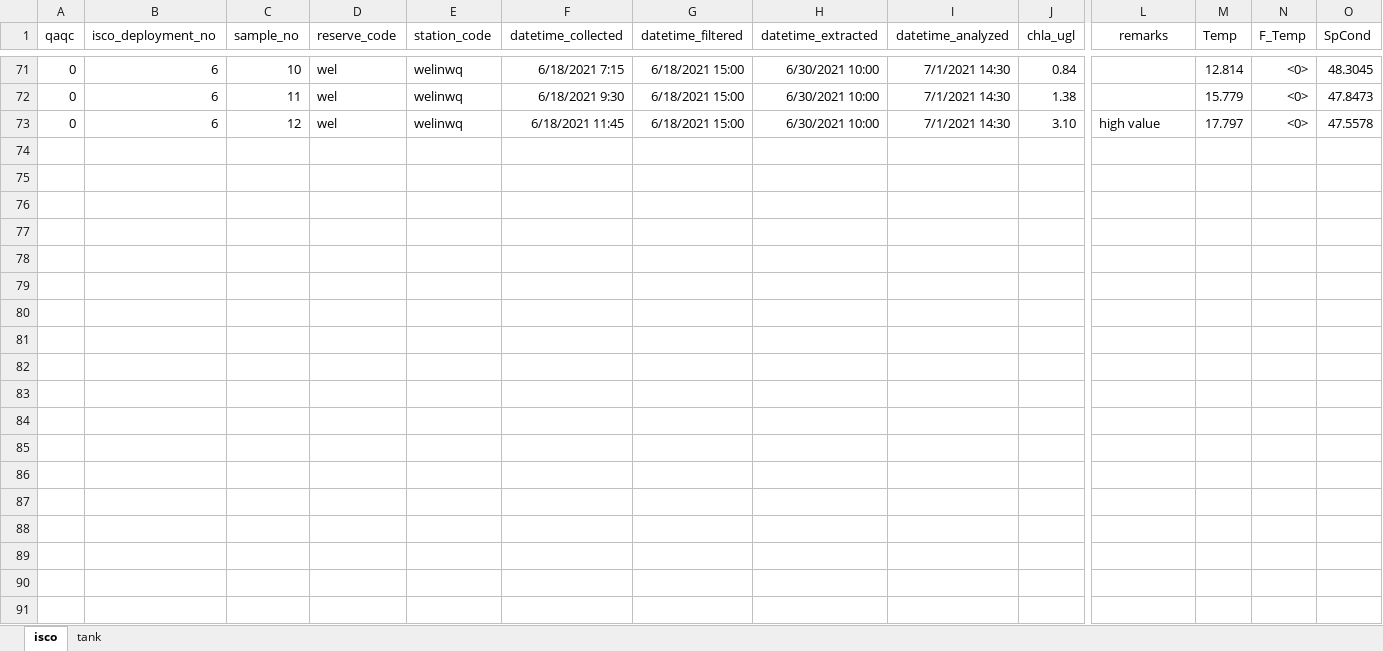
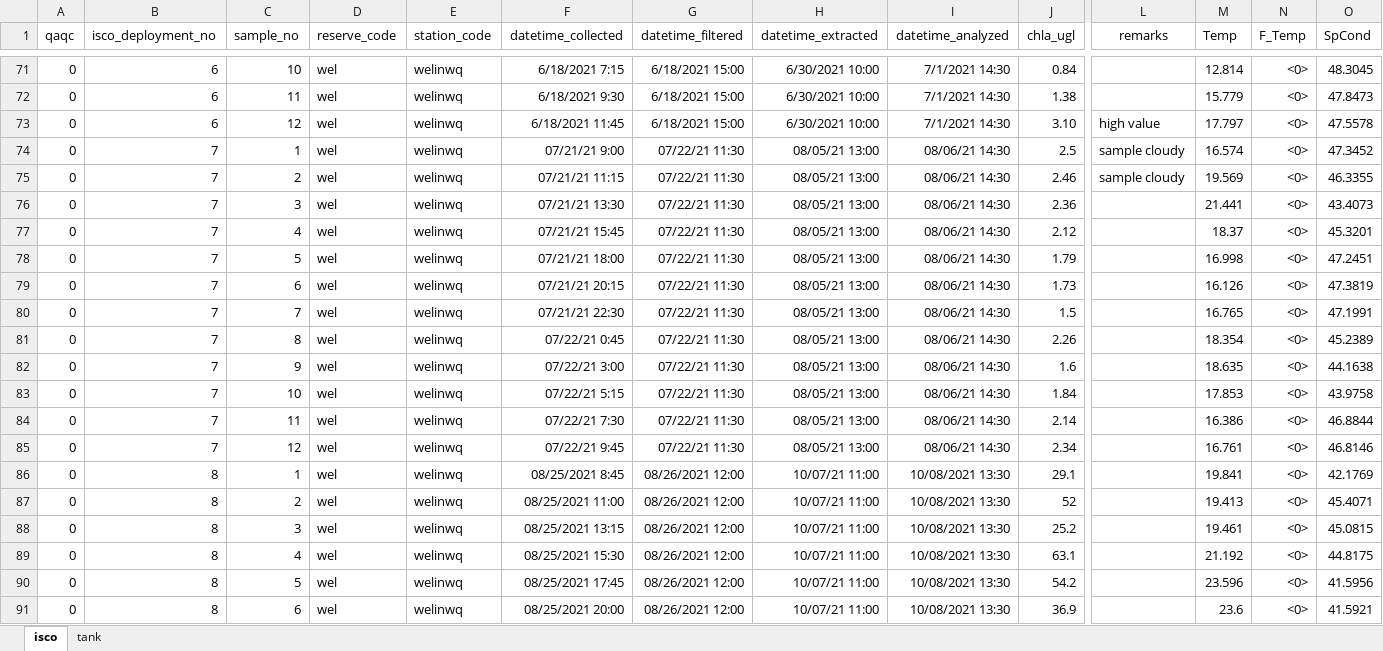
Before and after one commit to skdunnigan/chla-nerrs-catalyst, an Excel workbook: analysis/chla_2.1_wel.xlsx, sheet isco, drawn as a sheet; only a part is shown, gaps mark what is left out; values as stored, in another font and other column widths than the file's, no borders; rows hold the shown columns only; the diff covers the shown part only; the diff names each change by its address in the sheet, - before the commit and + after, or states it on an @@ line.

```diff
--- a/analysis/chla_2.1_wel.xlsx (sheet isco)
+++ b/analysis/chla_2.1_wel.xlsx (sheet isco)
+row 74: 0 | 7 | 1 | wel | welinwq | 07/21/21 9:00 | 07/22/21 11:30 | 08/05/21 13:00 | 08/06/21 14:30 | 2.5 | sample cloudy | 16.574 | <0> | 47.3452
+row 75: 0 | 7 | 2 | wel | welinwq | 07/21/21 11:15 | 07/22/21 11:30 | 08/05/21 13:00 | 08/06/21 14:30 | 2.46 | sample cloudy | 19.569 | <0> | 46.3355
+row 76: 0 | 7 | 3 | wel | welinwq | 07/21/21 13:30 | 07/22/21 11:30 | 08/05/21 13:00 | 08/06/21 14:30 | 2.36 |  | 21.441 | <0> | 43.4073
+row 77: 0 | 7 | 4 | wel | welinwq | 07/21/21 15:45 | 07/22/21 11:30 | 08/05/21 13:00 | 08/06/21 14:30 | 2.12 |  | 18.37 | <0> | 45.3201
+row 78: 0 | 7 | 5 | wel | welinwq | 07/21/21 18:00 | 07/22/21 11:30 | 08/05/21 13:00 | 08/06/21 14:30 | 1.79 |  | 16.998 | <0> | 47.2451
+row 79: 0 | 7 | 6 | wel | welinwq | 07/21/21 20:15 | 07/22/21 11:30 | 08/05/21 13:00 | 08/06/21 14:30 | 1.73 |  | 16.126 | <0> | 47.3819
+row 80: 0 | 7 | 7 | wel | welinwq | 07/21/21 22:30 | 07/22/21 11:30 | 08/05/21 13:00 | 08/06/21 14:30 | 1.5 |  | 16.765 | <0> | 47.1991
+row 81: 0 | 7 | 8 | wel | welinwq | 07/22/21 0:45 | 07/22/21 11:30 | 08/05/21 13:00 | 08/06/21 14:30 | 2.26 |  | 18.354 | <0> | 45.2389
+row 82: 0 | 7 | 9 | wel | welinwq | 07/22/21 3:00 | 07/22/21 11:30 | 08/05/21 13:00 | 08/06/21 14:30 | 1.6 |  | 18.635 | <0> | 44.1638
+row 83: 0 | 7 | 10 | wel | welinwq | 07/22/21 5:15 | 07/22/21 11:30 | 08/05/21 13:00 | 08/06/21 14:30 | 1.84 |  | 17.853 | <0> | 43.9758
+row 84: 0 | 7 | 11 | wel | welinwq | 07/22/21 7:30 | 07/22/21 11:30 | 08/05/21 13:00 | 08/06/21 14:30 | 2.14 |  | 16.386 | <0> | 46.8844
+row 85: 0 | 7 | 12 | wel | welinwq | 07/22/21 9:45 | 07/22/21 11:30 | 08/05/21 13:00 | 08/06/21 14:30 | 2.34 |  | 16.761 | <0> | 46.8146
+row 86: 0 | 8 | 1 | wel | welinwq | 08/25/2021 8:45 | 08/26/2021 12:00 | 10/07/21 11:00 | 10/08/2021 13:30 | 29.1 |  | 19.841 | <0> | 42.1769
+row 87: 0 | 8 | 2 | wel | welinwq | 08/25/2021 11:00 | 08/26/2021 12:00 | 10/07/21 11:00 | 10/08/2021 13:30 | 52 |  | 19.413 | <0> | 45.4071
+row 88: 0 | 8 | 3 | wel | welinwq | 08/25/2021 13:15 | 08/26/2021 12:00 | 10/07/21 11:00 | 10/08/2021 13:30 | 25.2 |  | 19.461 | <0> | 45.0815
+row 89: 0 | 8 | 4 | wel | welinwq | 08/25/2021 15:30 | 08/26/2021 12:00 | 10/07/21 11:00 | 10/08/2021 13:30 | 63.1 |  | 21.192 | <0> | 44.8175
+row 90: 0 | 8 | 5 | wel | welinwq | 08/25/2021 17:45 | 08/26/2021 12:00 | 10/07/21 11:00 | 10/08/2021 13:30 | 54.2 |  | 23.596 | <0> | 41.5956
+row 91: 0 | 8 | 6 | wel | welinwq | 08/25/2021 20:00 | 08/26/2021 12:00 | 10/07/21 11:00 | 10/08/2021 13:30 | 36.9 |  | 23.6 | <0> | 41.5921
```
Also changed, not shown: 6 added rows and 12 edited cells elsewhere in this sheet, analysis/chla_2.1_hee.xlsx, analysis/chla_2.1_lks.xlsx, 19 other files.
